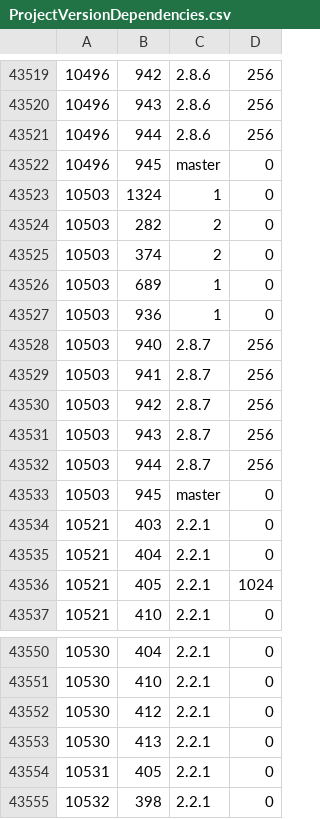
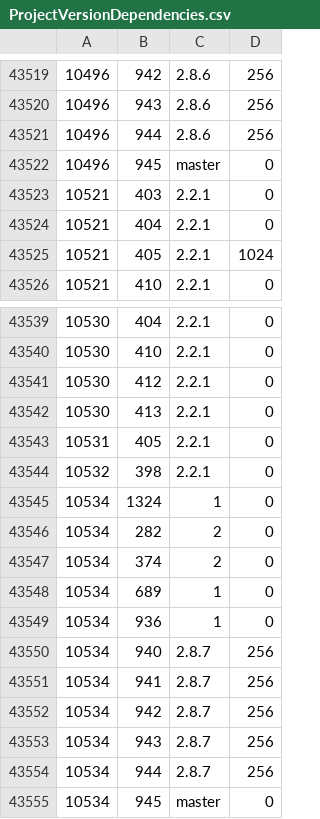
Before and after one commit to cppan/database, a CSV file: ProjectVersionDependencies.csv, drawn as a sheet; only a part is shown, gaps mark what is left out; removed rows and columns are numbered as before the commit, all else as after; the diff names each change by its address in the sheet, - before the commit and + after, or states it on an @@ line.

```diff
--- a/ProjectVersionDependencies.csv
+++ b/ProjectVersionDependencies.csv
-row 43523: 10503 | 1324 | 1 | 0
-row 43524: 10503 | 282 | 2 | 0
-row 43525: 10503 | 374 | 2 | 0
-row 43526: 10503 | 689 | 1 | 0
-row 43527: 10503 | 936 | 1 | 0
-row 43528: 10503 | 940 | 2.8.7 | 256
-row 43529: 10503 | 941 | 2.8.7 | 256
-row 43530: 10503 | 942 | 2.8.7 | 256
-row 43531: 10503 | 943 | 2.8.7 | 256
-row 43532: 10503 | 944 | 2.8.7 | 256
-row 43533: 10503 | 945 | master | 0
+row 43545: 10534 | 1324 | 1 | 0
+row 43546: 10534 | 282 | 2 | 0
+row 43547: 10534 | 374 | 2 | 0
+row 43548: 10534 | 689 | 1 | 0
+row 43549: 10534 | 936 | 1 | 0
+row 43550: 10534 | 940 | 2.8.7 | 256
+row 43551: 10534 | 941 | 2.8.7 | 256
+row 43552: 10534 | 942 | 2.8.7 | 256
+row 43553: 10534 | 943 | 2.8.7 | 256
+row 43554: 10534 | 944 | 2.8.7 | 256
+row 43555: 10534 | 945 | master | 0
```
Also changed, not shown: ProjectVersions.csv, 1 other file.
